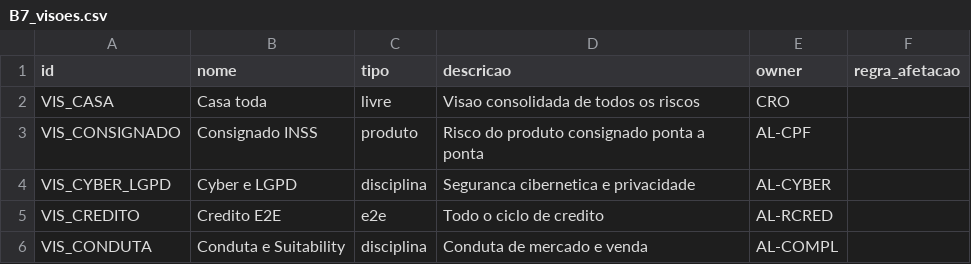
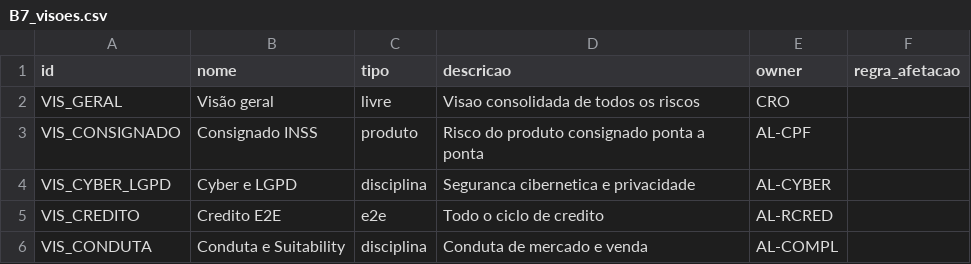
Before and after one commit to walterCNeto/BooX, a CSV file: examples/banco_modelo_sa/B7_visoes.csv, drawn as a sheet.

```diff
--- a/examples/banco_modelo_sa/B7_visoes.csv
+++ b/examples/banco_modelo_sa/B7_visoes.csv
@@ -1,3 +1,3 @@
 id;nome;tipo;descricao;owner;regra_afetacao
-VIS_CASA;Casa toda;livre;Visao consolidada de todos os riscos;CRO;
+VIS_GERAL;Visão geral;livre;Visao consolidada de todos os riscos;CRO;
 VIS_CONSIGNADO;Consignado INSS;produto;Risco do produto consignado ponta a ponta;AL-CPF;
```
Also changed, not shown: 5 other files.
